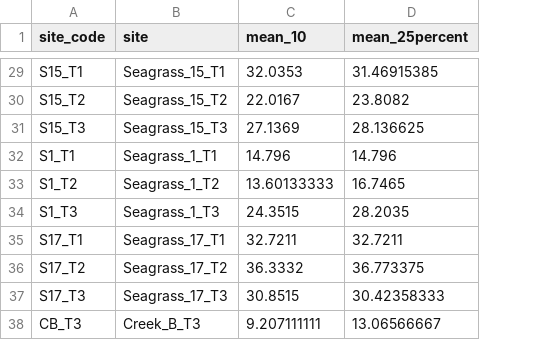
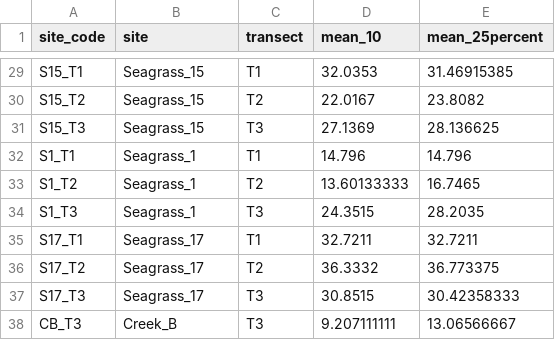
Before and after one commit to rebeccavh-git/estuarine_soundscapes, a CSV file: data/clean_data/seagrass_max_canopy.csv, drawn as a sheet; only a part is shown, gaps mark what is left out; the diff covers the shown part only; the diff names each change by its address in the sheet, - before the commit and + after, or states it on an @@ line.

Commit message:
cleaned habitat data eda and fixed joins - changed alpha metrics calc to only seagrass/saltmarsh/oyster

```diff
--- a/data/clean_data/seagrass_max_canopy.csv
+++ b/data/clean_data/seagrass_max_canopy.csv
+column C (transect), rows 29-38: T1 | T2 | T3 | T1 | T2 | T3 | T1 | T2 | T3 | T3
-B29 (site): Seagrass_15_T1
+B29 (site): Seagrass_15
-B30 (site): Seagrass_15_T2
+B30 (site): Seagrass_15
-B31 (site): Seagrass_15_T3
+B31 (site): Seagrass_15
-B32 (site): Seagrass_1_T1
+B32 (site): Seagrass_1
-B33 (site): Seagrass_1_T2
+B33 (site): Seagrass_1
-B34 (site): Seagrass_1_T3
+B34 (site): Seagrass_1
-B35 (site): Seagrass_17_T1
+B35 (site): Seagrass_17
-B36 (site): Seagrass_17_T2
+B36 (site): Seagrass_17
-B37 (site): Seagrass_17_T3
+B37 (site): Seagrass_17
-B38 (site): Creek_B_T3
+B38 (site): Creek_B
```
Also changed, not shown: 27 edited cells elsewhere in this file, 5 other files.
